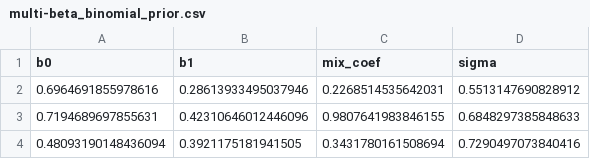
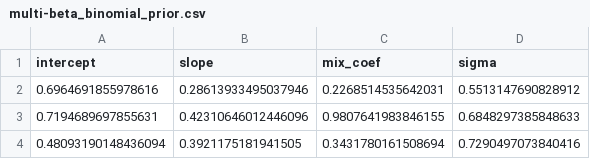
Before and after one commit to fmelinscak/cognibench, a CSV file: data/multi-beta_binomial_prior.csv, drawn as a sheet.

```diff
--- a/data/multi-beta_binomial_prior.csv
+++ b/data/multi-beta_binomial_prior.csv
@@ -1,2 +1,2 @@
-b0,b1,mix_coef,sigma
+intercept,slope,mix_coef,sigma
 0.6964691855978616,0.28613933495037946,0.2268514535642031,0.5513147690828912
```
Also changed, not shown: data/multi-ck_prior.csv, data/multi-krw_norm_prior.csv, 16 other files.
